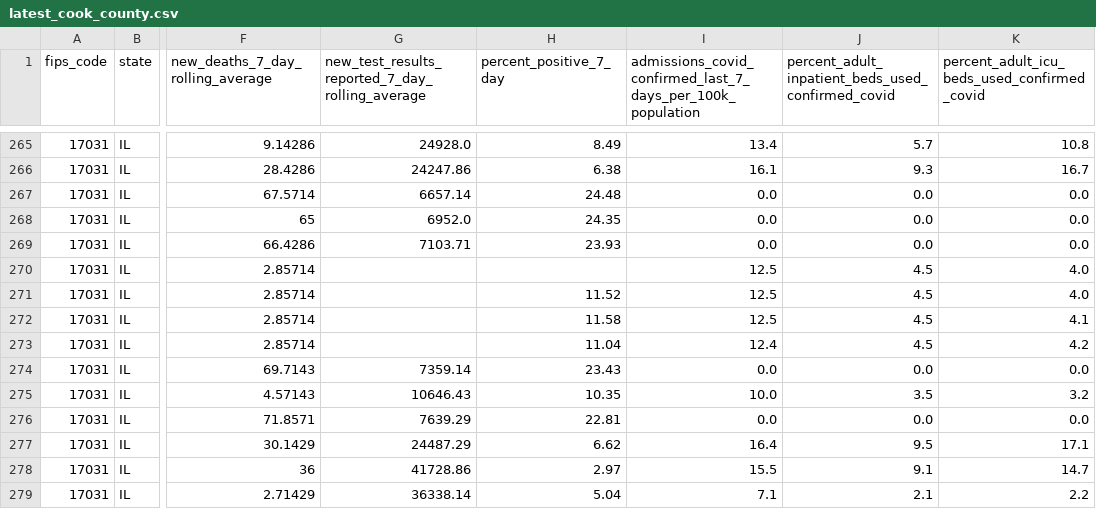
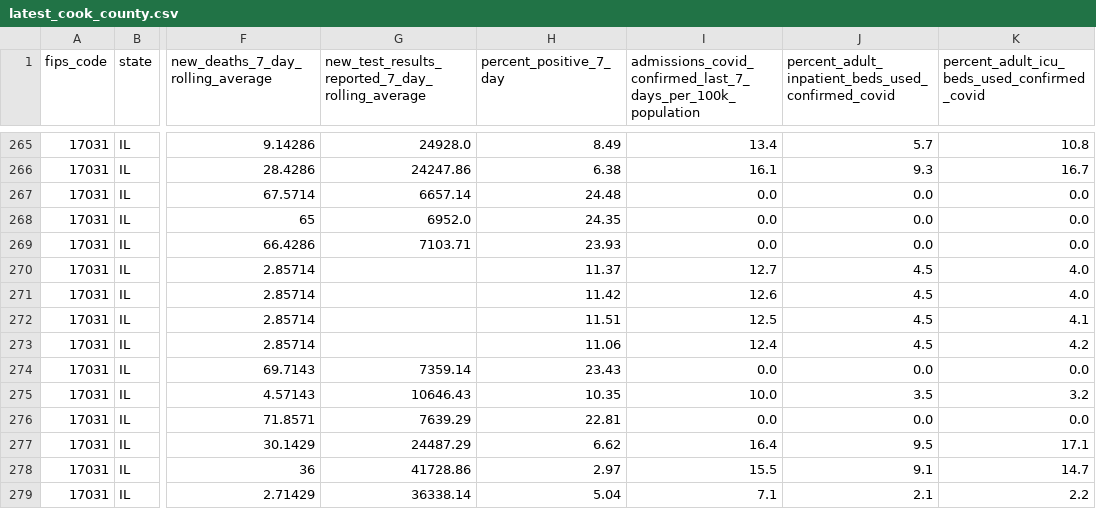
Before and after one commit to nofurtherinformation/py-workflow, a CSV file: csv/latest_cook_county.csv, drawn as a sheet; only a part is shown, gaps mark what is left out; the diff covers the shown part only; the diff names each change by its address in the sheet, - before the commit and + after, or states it on an @@ line.

```diff
--- a/csv/latest_cook_county.csv
+++ b/csv/latest_cook_county.csv
-H270 (percent_positive_7_day): (empty)
+H270 (percent_positive_7_day): 11.37
-I270: 12.5
+I270: 12.7
-H271 (percent_positive_7_day): 11.52
+H271 (percent_positive_7_day): 11.42
-I271: 12.5
+I271: 12.6
-H272 (percent_positive_7_day): 11.58
+H272 (percent_positive_7_day): 11.51
-H273 (percent_positive_7_day): 11.04
+H273 (percent_positive_7_day): 11.06
```
Also changed, not shown: 1 added row and 16 edited cells elsewhere in this file.
